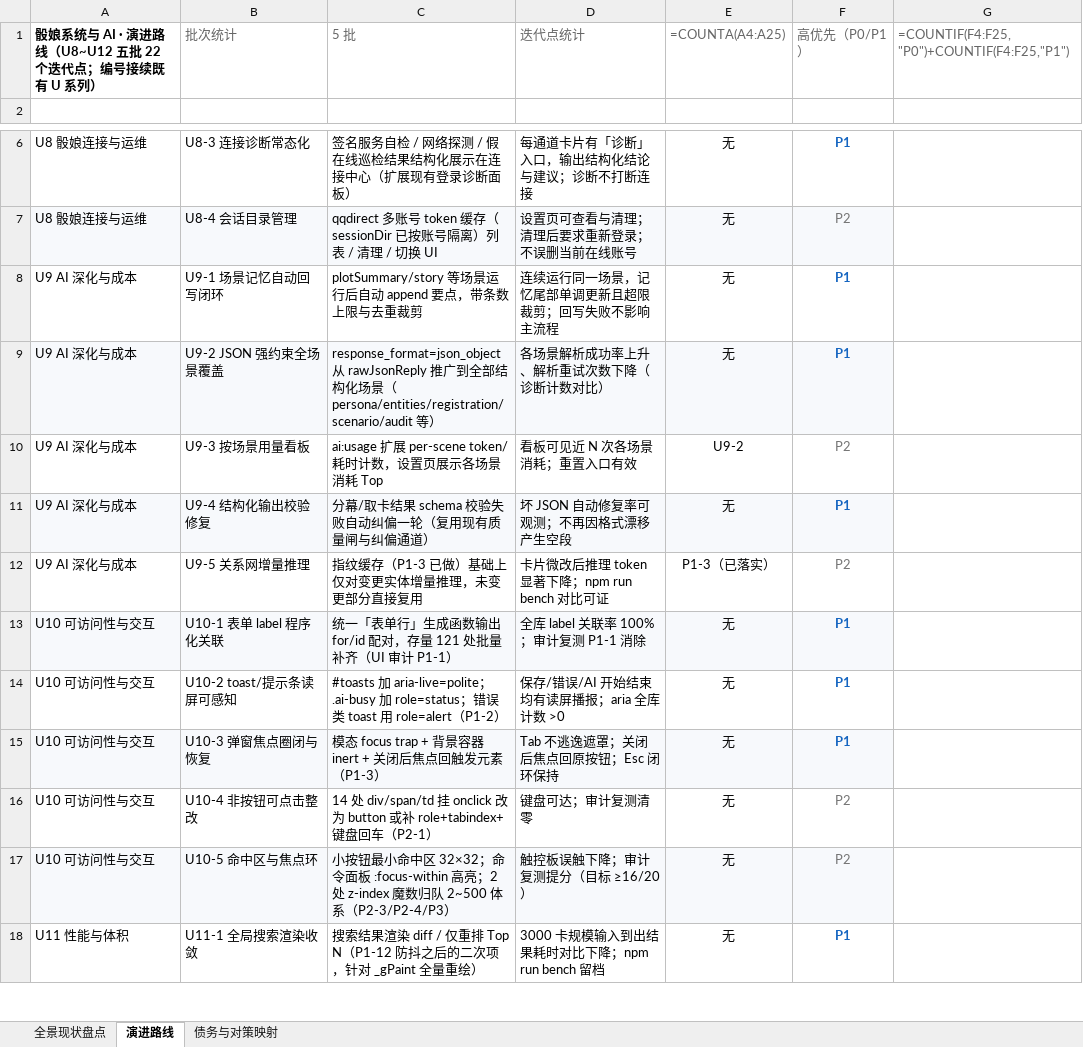
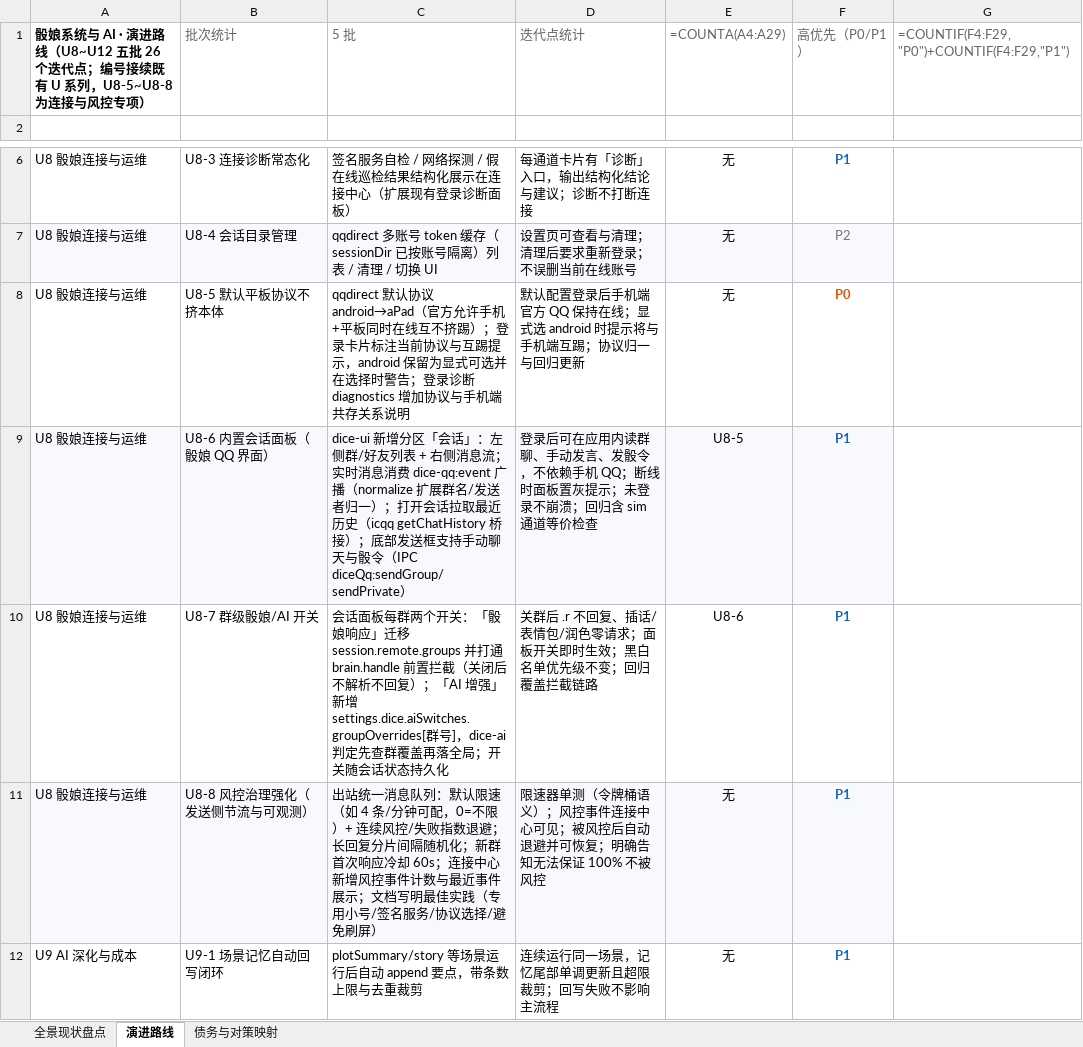
Before and after one commit to zero-fool/kp-workbench, an Excel workbook: docs/需求流程-骰娘系统与AI全景规划.xlsx, sheet 演进路线, drawn as a sheet; only a part is shown, gaps mark what is left out; the shorter side is filled out with more unchanged rows; values as stored, in another font and other column widths than the file's, no borders; formulas without a stored value are shown as written; charts and pictures not drawn; the diff names each change by its address in the sheet, - before the commit and + after, or states it on an @@ line.

```diff
--- a/docs/需求流程-骰娘系统与AI全景规划.xlsx (sheet 演进路线)
+++ b/docs/需求流程-骰娘系统与AI全景规划.xlsx (sheet 演进路线)
-A1: …U8~U12 五批 22 个迭代点；编号接续既有 U 系列）
+A1: …U8~U12 五批 26 个迭代点；编号接续既有 U 系列，U8-5~U8-8 为连接与风控专项）
-E1: =COUNTA(A4:A25)
+E1: =COUNTA(A4:A29)
-G1: =COUNTIF(F4:F25,"P0")+COUNTIF(F4:F25,"P1")
+G1: =COUNTIF(F4:F29,"P0")+COUNTIF(F4:F29,"P1")
+row 8: U8 骰娘连接与运维 | U8-5 默认平板协议不挤本体 | qqdirect 默认协议 android→aPad（官方允许手机+平板同时在线互不挤踢）；登录卡片标注当前协议与互踢提示，android 保留为显式可选并在选择时警告；登录诊断 diagnostics 增加协议与手机端共存关系说明 | 默认配置登录后手机端官方 QQ 保持在线；显式选 android 时提示将与手机端互踢；协议归一与回归更新 | 无 | P0
+row 9: U8 骰娘连接与运维 | U8-6 内置会话面板（骰娘 QQ 界面） | dice-ui 新增分区「会话」：左侧群/好友列表 + 右侧消息流；实时消息消费 dice-qq:event 广播（normalize 扩展群名/发送者归一）；打开会话拉取最近历史（icqq getChatHistory 桥接）；底部发送框支持手动聊天与骰令（IPC diceQq:sendGroup/sendPrivate） | 登录后可在应用内读群聊、手动发言、发骰令，不依赖手机 QQ；断线时面板置灰提示；未登录不崩溃；回归含 sim 通道等价检查 | U8-5 | P1
+row 10: U8 骰娘连接与运维 | U8-7 群级骰娘/AI 开关 | 会话面板每群两个开关：「骰娘响应」迁移 session.remote.groups 并打通 brain.handle 前置拦截（关闭后不解析不回复）；「AI 增强」新增 settings.dice.aiSwitches.groupOverrides[群号]，dice-ai 判定先查群覆盖再落全局；开关随会话状态持久化 | 关群后 .r 不回复、插话/表情包/润色零请求；面板开关即时生效；黑白名单优先级不变；回归覆盖拦截链路 | U8-6 | P1
+row 11: U8 骰娘连接与运维 | U8-8 风控治理强化（发送侧节流与可观测） | 出站统一消息队列：默认限速（如 4 条/分钟可配，0=不限）+ 连续风控/失败指数退避；长回复分片间隔随机化；新群首次响应冷却 60s；连接中心新增风控事件计数与最近事件展示；文档写明最佳实践（专用小号/签名服务/协议选择/避免刷屏） | 限速器单测（令牌桶语义）；风控事件连接中心可见；被风控后自动退避并可恢复；明确告知无法保证 100% 不被风控 | 无 | P1
```
Also changed, not shown: sheet 债务与对策映射, sheet 全景现状盘点.
